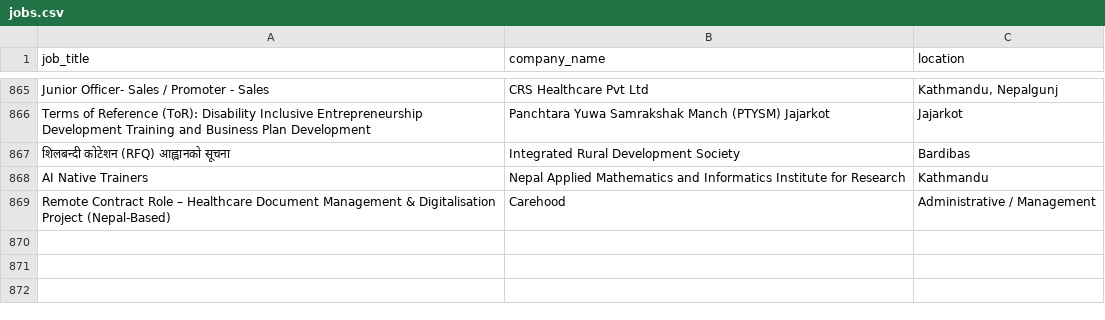
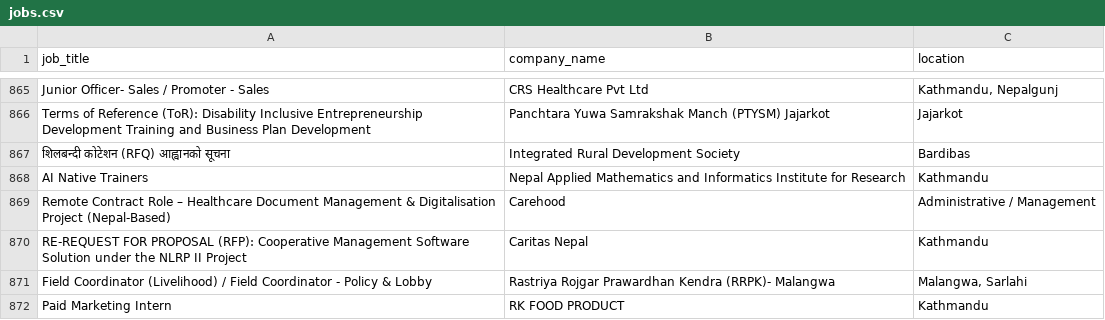
Before and after one commit to Hemkant04/job-scraper, a CSV file: data/jobs.csv, drawn as a sheet; only a part is shown, gaps mark what is left out; the diff names each change by its address in the sheet, - before the commit and + after, or states it on an @@ line.

```diff
--- a/data/jobs.csv
+++ b/data/jobs.csv
+row 870: RE-REQUEST FOR PROPOSAL (RFP): Cooperative Management Software Solution under the NLRP II Project | Caritas Nepal | Kathmandu
+row 871: Field Coordinator (Livelihood) / Field Coordinator - Policy & Lobby | Rastriya Rojgar Prawardhan Kendra (RRPK)- Malangwa | Malangwa, Sarlahi
+row 872: Paid Marketing Intern | RK FOOD PRODUCT | Kathmandu
```
Also changed, not shown: 1 other file.
